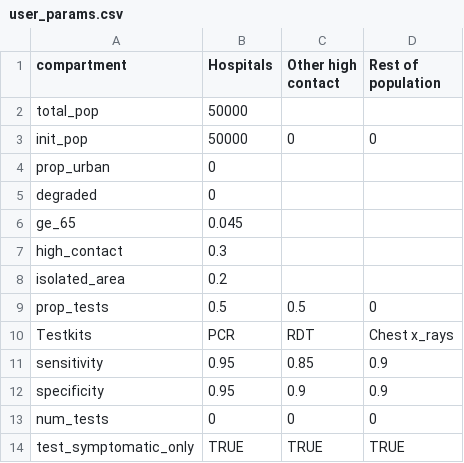
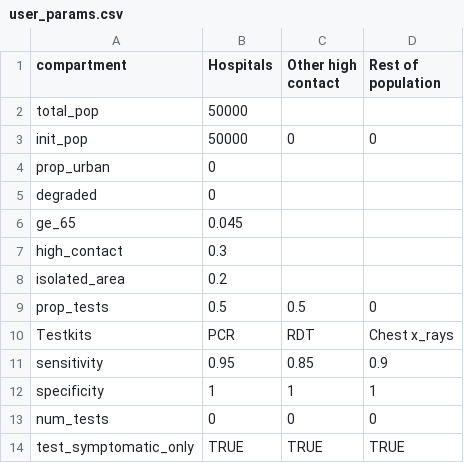
Before and after one commit to BlueBrain/covid-19-find, a CSV file: api/covid19find/simulation/user_params.csv, drawn as a sheet.

```diff
--- a/api/covid19find/simulation/user_params.csv
+++ b/api/covid19find/simulation/user_params.csv
@@ -11,3 +11,3 @@ Testkits,PCR,RDT,Chest x_rays
 sensitivity,0.95,0.85,0.9
-specificity,0.95,0.9,0.9
+specificity,1,1,1
 num_tests,0,0,0
```
Also changed, not shown: api/covid19find/simulation/SCENARIO1: All hospitals_out.csv, api/covid19find/simulation/compart_params.csv, 6 other files.
